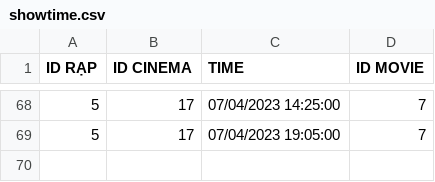
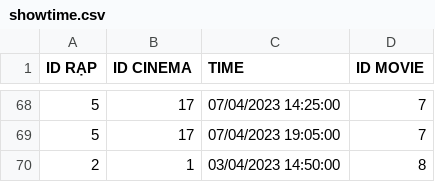
Before and after one commit to doanhuong1992vn/Codegym-Module-2-Advanced-Programming-with-Java, a CSV file: src/case_study_Enjoy_Galaxy/model/data/showtime.csv, drawn as a sheet; only a part is shown, gaps mark what is left out; the diff names each change by its address in the sheet, - before the commit and + after, or states it on an @@ line.

```diff
--- a/src/case_study_Enjoy_Galaxy/model/data/showtime.csv
+++ b/src/case_study_Enjoy_Galaxy/model/data/showtime.csv
+row 70: 2 | 1 | 03/04/2023 14:50:00 | 8
```
Also changed, not shown: 29 other files.
